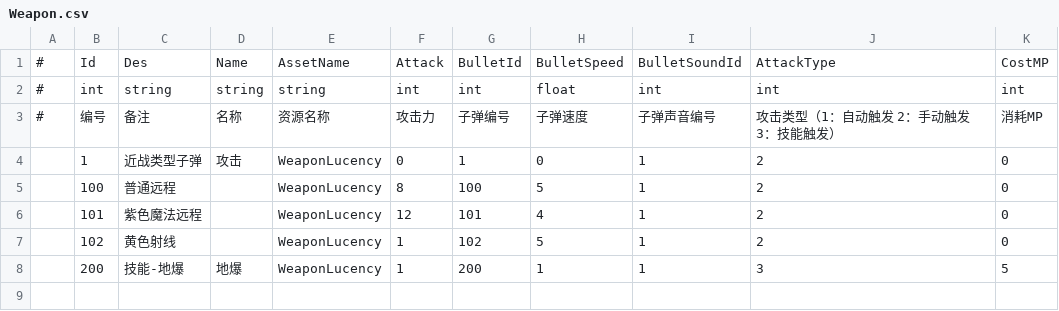
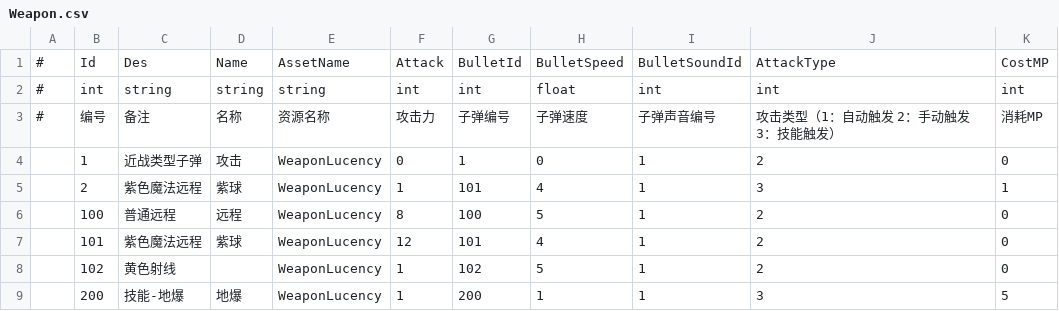
Before and after one commit to mutouzdl/GF_JustOneLevel, a CSV file: Assets/GF_JustOneLevel/DataTables/Weapon.csv, drawn as a sheet.

```diff
--- a/Assets/GF_JustOneLevel/DataTables/Weapon.csv
+++ b/Assets/GF_JustOneLevel/DataTables/Weapon.csv
@@ -4,4 +4,5 @@
 ,1,近战类型子弹,攻击,WeaponLucency,0,1,0,1,2,0
-,100,普通远程,,WeaponLucency,8,100,5,1,2,0
-,101,紫色魔法远程,,WeaponLucency,12,101,4,1,2,0
+,2,紫色魔法远程,紫球,WeaponLucency,1,101,4,1,3,1
+,100,普通远程,远程,WeaponLucency,8,100,5,1,2,0
+,101,紫色魔法远程,紫球,WeaponLucency,12,101,4,1,2,0
 ,102,黄色射线,,WeaponLucency,1,102,5,1,2,0
```
Also changed, not shown: Assets/GF_JustOneLevel/DataTables/Hero.csv, 9 other files.
